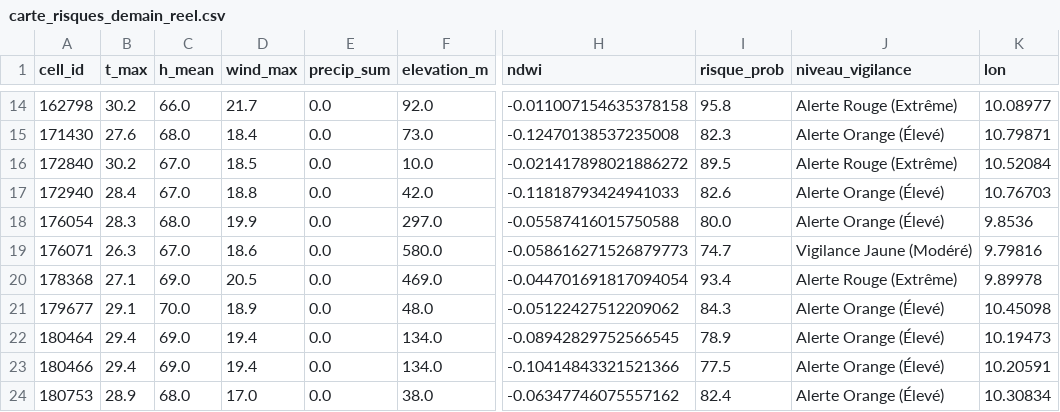
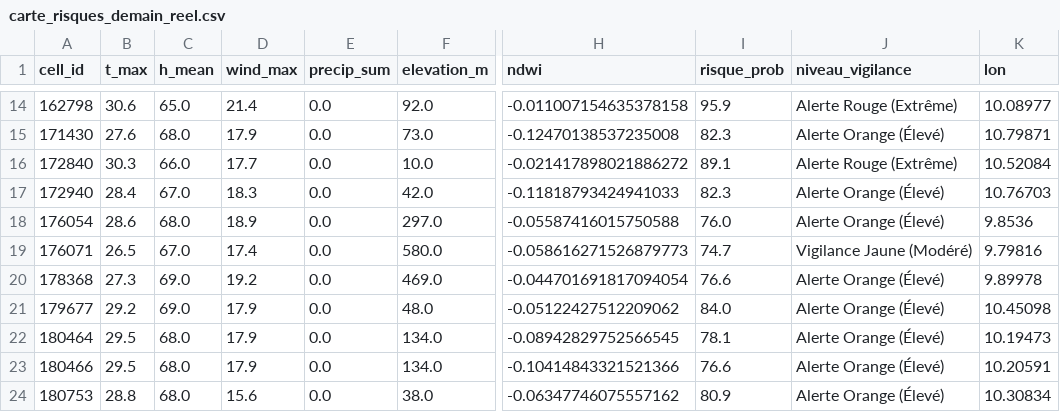
Before and after one commit to Ba7athproject/Tunisia_Fire_Watch, a CSV file: carte_risques_demain_reel.csv, drawn as a sheet; only a part is shown, gaps mark what is left out; the diff covers the shown part only; the diff names each change by its address in the sheet, - before the commit and + after, or states it on an @@ line.

```diff
--- a/carte_risques_demain_reel.csv
+++ b/carte_risques_demain_reel.csv
-B14 (t_max): 30.2
+B14 (t_max): 30.6
-C14 (h_mean): 66.0
+C14 (h_mean): 65.0
-D14 (wind_max): 21.7
+D14 (wind_max): 21.4
-I14 (risque_prob): 95.8
+I14 (risque_prob): 95.9
-D15 (wind_max): 18.4
+D15 (wind_max): 17.9
-B16 (t_max): 30.2
+B16 (t_max): 30.3
-C16 (h_mean): 67.0
+C16 (h_mean): 66.0
-D16 (wind_max): 18.5
+D16 (wind_max): 17.7
-I16 (risque_prob): 89.5
+I16 (risque_prob): 89.1
-D17 (wind_max): 18.8
+D17 (wind_max): 18.3
-I17 (risque_prob): 82.6
+I17 (risque_prob): 82.3
-B18 (t_max): 28.3
+B18 (t_max): 28.6
-D18 (wind_max): 19.9
+D18 (wind_max): 18.9
-I18 (risque_prob): 80.0
+I18 (risque_prob): 76.0
-B19 (t_max): 26.3
+B19 (t_max): 26.5
-D19 (wind_max): 18.6
+D19 (wind_max): 17.4
-B20 (t_max): 27.1
+B20 (t_max): 27.3
-D20 (wind_max): 20.5
+D20 (wind_max): 19.2
-I20 (risque_prob): 93.4
+I20 (risque_prob): 76.6
-J20 (niveau_vigilance): Alerte Rouge (Extrême)
+J20 (niveau_vigilance): Alerte Orange (Élevé)
-B21 (t_max): 29.1
+B21 (t_max): 29.2
-C21 (h_mean): 70.0
+C21 (h_mean): 69.0
-D21 (wind_max): 18.9
+D21 (wind_max): 17.9
-I21 (risque_prob): 84.3
+I21 (risque_prob): 84.0
-B22:B23 (t_max): 29.4
+B22:B23 (t_max): 29.5
-C22:C23 (h_mean): 69.0
+C22:C23 (h_mean): 68.0
-D22:D23 (wind_max): 19.4
+D22:D23 (wind_max): 17.9
-I22 (risque_prob): 78.9
+I22 (risque_prob): 78.1
-I23 (risque_prob): 77.5
+I23 (risque_prob): 76.6
-B24 (t_max): 28.9
+B24 (t_max): 28.8
-D24 (wind_max): 17.0
+D24 (wind_max): 15.6
-I24 (risque_prob): 82.4
+I24 (risque_prob): 80.9
```
Also changed, not shown: 44 edited cells elsewhere in this file.
